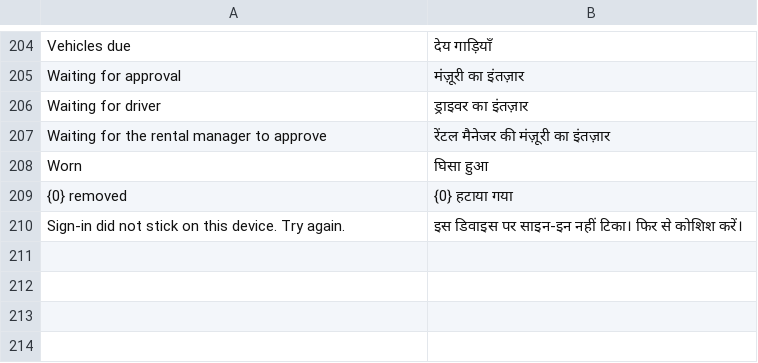
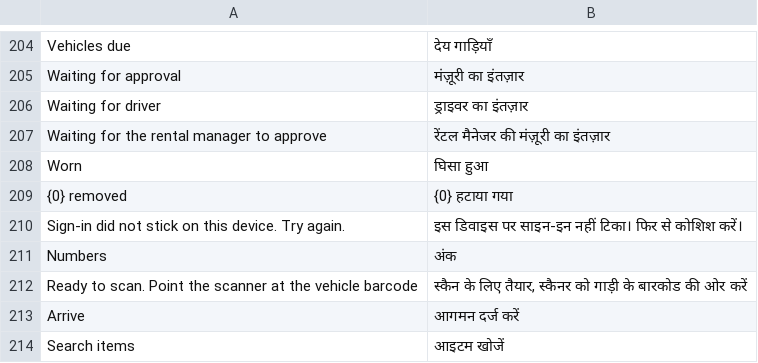
Before and after one commit to iabodysa/fleetix, a CSV file: fleetix/translations/hi.csv, drawn as a sheet; only a part is shown, gaps mark what is left out; the diff names each change by its address in the sheet, - before the commit and + after, or states it on an @@ line.

```diff
--- a/fleetix/translations/hi.csv
+++ b/fleetix/translations/hi.csv
+row 211: Numbers | अंक
+row 212: Ready to scan. Point the scanner at the vehicle barcode | स्कैन के लिए तैयार, स्कैनर को गाड़ी के बारकोड की ओर करें
+row 213: Arrive | आगमन दर्ज करें
+row 214: Search items | आइटम खोजें
```
Also changed, not shown: fleetix/translations/ar.csv, fleetix/translations/bn.csv, 44 other files.
